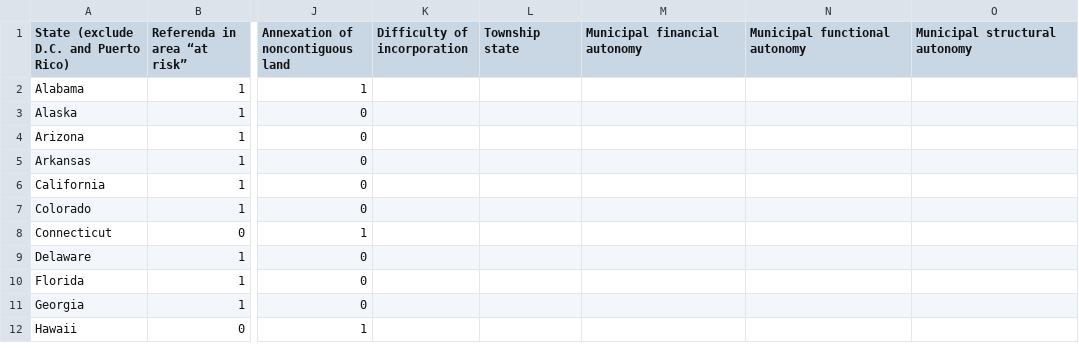
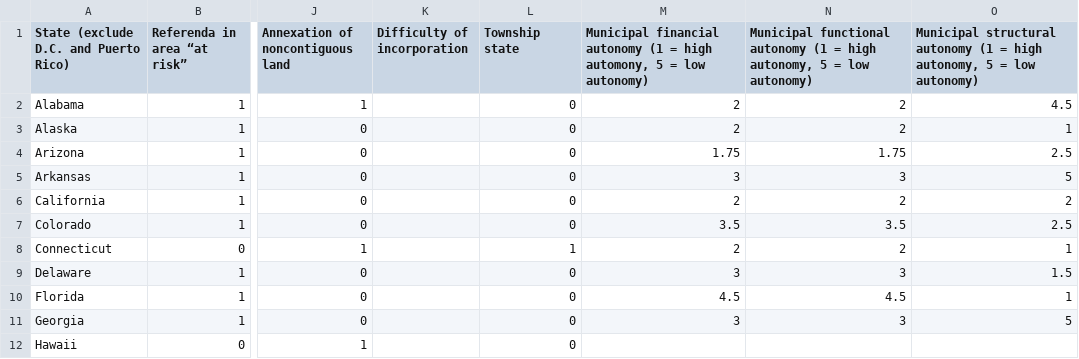
Before and after one commit to ihzhang/Municipal-Boundary-Changes, a CSV file: state laws database/statelawsdatabase1.csv, drawn as a sheet; only a part is shown, gaps mark what is left out; the diff covers the shown part only; the diff names each change by its address in the sheet, - before the commit and + after, or states it on an @@ line.

```diff
--- a/state laws database/statelawsdatabase1.csv
+++ b/state laws database/statelawsdatabase1.csv
-M1: …financial autonomy
+M1: …financial autonomy (1 = high automony, 5 = low autonomy)
-N1: …functional autonomy
+N1: …functional autonomy (1 = high autonomy, 5 = low autonomy)
-O1: …structural autonomy
+O1: …structural autonomy (1 = high autonomy, 5 = low autonomy)
-L2:L7 (Township state): (empty)
+L2:L7 (Township state): 0
-M2:M3: (empty)
+M2:M3: 2
-N2:N3: (empty)
+N2:N3: 2
-O2: (empty)
+O2: 4.5
-O3: (empty)
+O3: 1
-M4: (empty)
+M4: 1.75
-N4: (empty)
+N4: 1.75
-O4: (empty)
+O4: 2.5
-M5: (empty)
+M5: 3
-N5: (empty)
+N5: 3
-O5: (empty)
+O5: 5
-M6: (empty)
+M6: 2
-N6: (empty)
+N6: 2
-O6: (empty)
+O6: 2
-M7: (empty)
+M7: 3.5
-N7: (empty)
+N7: 3.5
-O7: (empty)
+O7: 2.5
-L8 (Township state): (empty)
+L8 (Township state): 1
-M8: (empty)
+M8: 2
-N8: (empty)
+N8: 2
-O8: (empty)
+O8: 1
-L9:L12 (Township state): (empty)
+L9:L12 (Township state): 0
-M9: (empty)
+M9: 3
-N9: (empty)
+N9: 3
-O9: (empty)
+O9: 1.5
-M10: (empty)
+M10: 4.5
-N10: (empty)
+N10: 4.5
-O10: (empty)
+O10: 1
-M11: (empty)
+M11: 3
-N11: (empty)
+N11: 3
-O11: (empty)
+O11: 5
```
Also changed, not shown: 156 edited cells elsewhere in this file, state laws database/statelawsdatabase2.csv, 2 other files.
